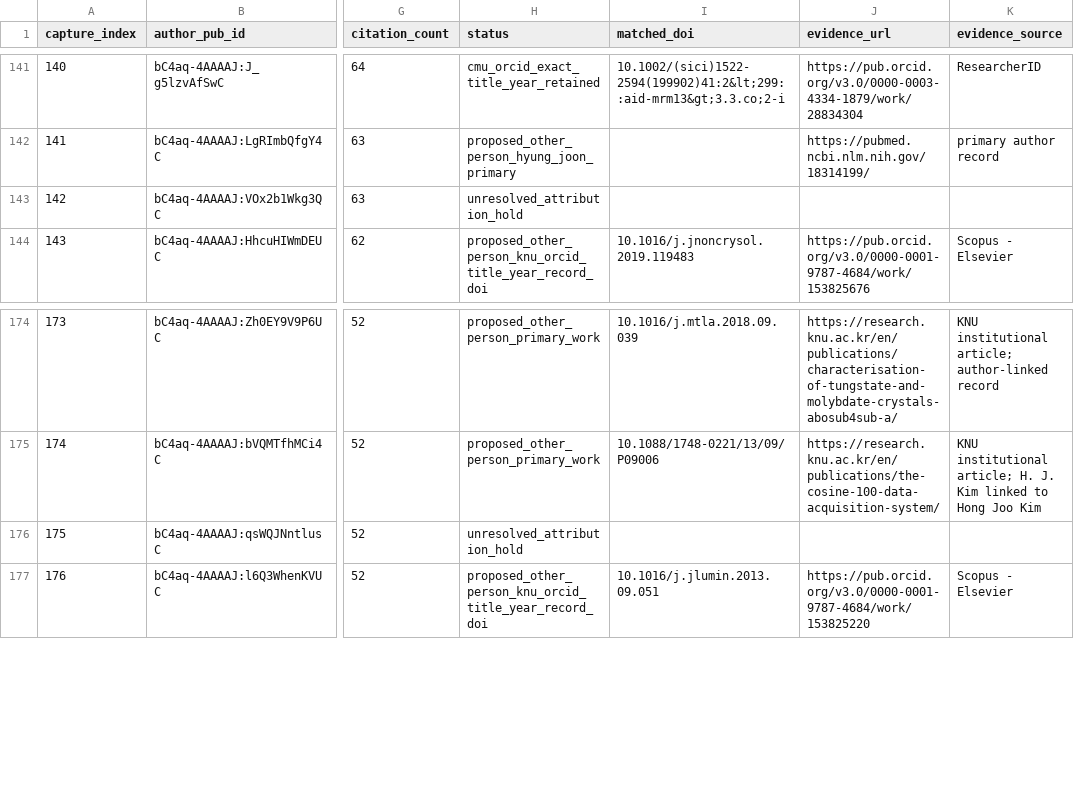
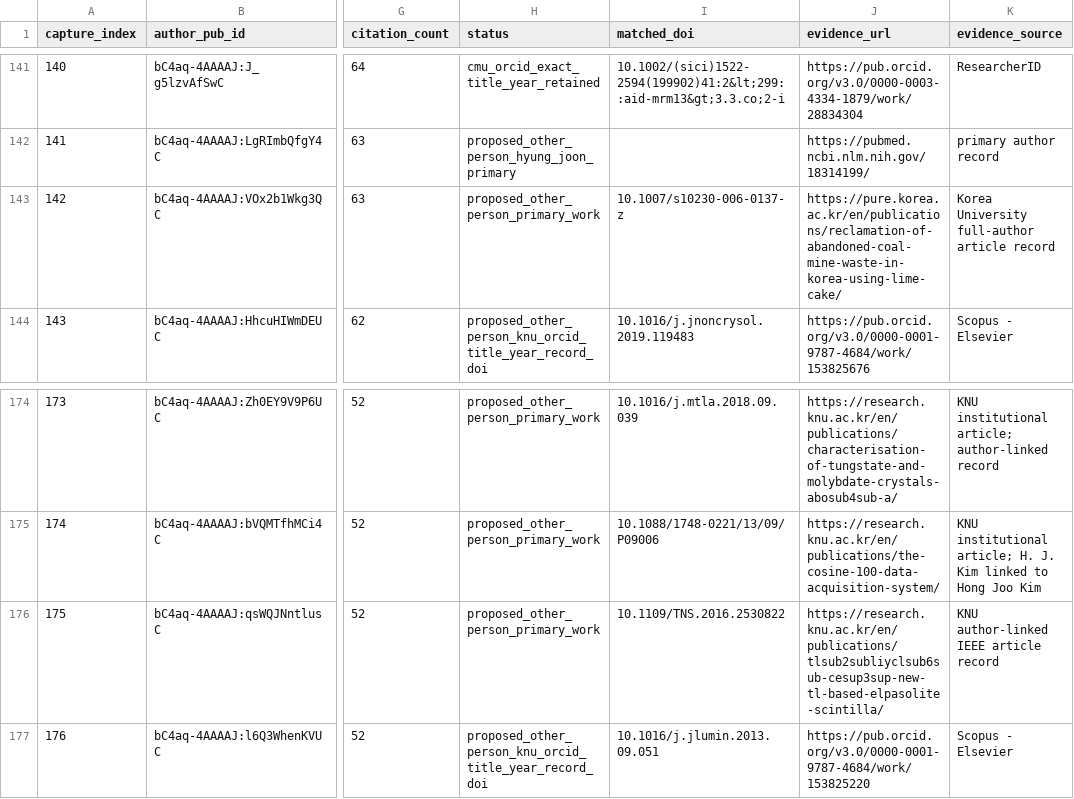
Before and after one commit to cmccomb/map-of-research, a CSV file: registry/reviews/2026-10-24-chem-kim-918-screen.csv, drawn as a sheet; only a part is shown, gaps mark what is left out; the diff names each change by its address in the sheet, - before the commit and + after, or states it on an @@ line.

Commit message:
Resolve two university-linked Kim Scholar works

```diff
--- a/registry/reviews/2026-10-24-chem-kim-918-screen.csv
+++ b/registry/reviews/2026-10-24-chem-kim-918-screen.csv
-H143 (status): unresolved_attribution_hold
+H143 (status): proposed_other_person_primary_work
-I143 (matched_doi): (empty)
+I143 (matched_doi): 10.1007/s10230-006-0137-z
-J143 (evidence_url): (empty)
+J143 (evidence_url): https://pure.korea.ac.kr/en/publications/reclamation-of-abandoned-coal-mine-waste-in-korea-using-lime-cake/
-K143 (evidence_source): (empty)
+K143 (evidence_source): Korea University full-author article record
-H176 (status): unresolved_attribution_hold
+H176 (status): proposed_other_person_primary_work
-I176 (matched_doi): (empty)
+I176 (matched_doi): 10.1109/TNS.2016.2530822
-J176 (evidence_url): (empty)
+J176 (evidence_url): https://research.knu.ac.kr/en/publications/tlsub2subliyclsub6sub-cesup3sup-new-tl-based-elpasolite-scintilla/
-K176 (evidence_source): (empty)
+K176 (evidence_source): KNU author-linked IEEE article record
```
Also changed, not shown: 4 other files.
